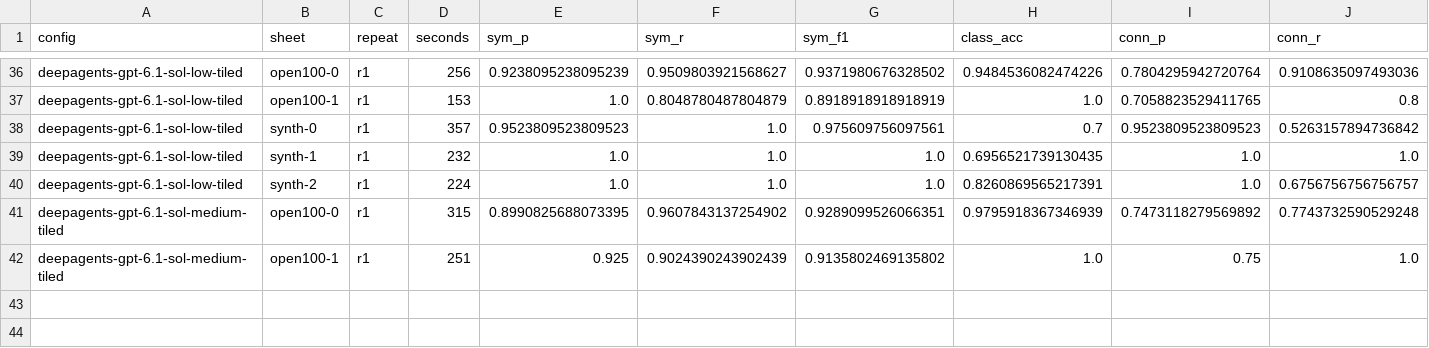
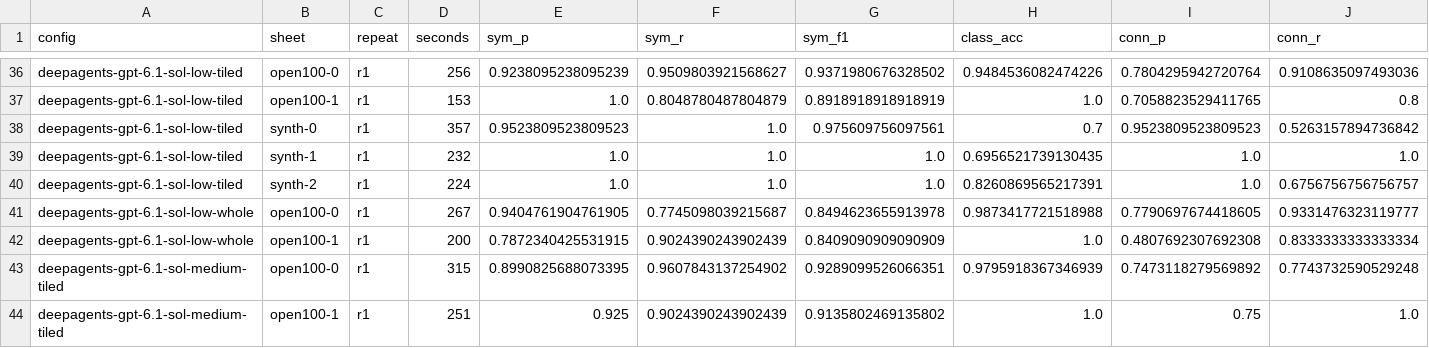
Before and after one commit to dzakybd/pid-parser, a CSV file: runs/results.csv, drawn as a sheet; only a part is shown, gaps mark what is left out; rows hold the shown columns only; the diff names each change by its address in the sheet, - before the commit and + after, or states it on an @@ line.

Commit message:
Add --whole pass 1 and the tiles vs whole-sheet comparison
eval/compare_tiling.py scores the symbol pass both ways against ground
truth. With gpt-6.1-sol a single whole-sheet call beat tiles on all six
sheets for symbols alone (overlaps cost precision), but the full
pipeline was no better because the pipe agent revises the symbol list.
--tiled stays the default: the pipe pass uses the marked tiles, very
large sheets exceed the API's image limit, and smaller models need it.

```diff
--- a/runs/results.csv
+++ b/runs/results.csv
+row 41: deepagents-gpt-6.1-sol-low-whole | open100-0 | r1 | 267 | 0.9404761904761905 | 0.7745098039215687 | 0.8494623655913978 | 0.9873417721518988 | 0.7790697674418605 | 0.9331476323119777
+row 42: deepagents-gpt-6.1-sol-low-whole | open100-1 | r1 | 200 | 0.7872340425531915 | 0.9024390243902439 | 0.8409090909090909 | 1.0 | 0.4807692307692308 | 0.8333333333333334
```
Also changed, not shown: 6 other files.
